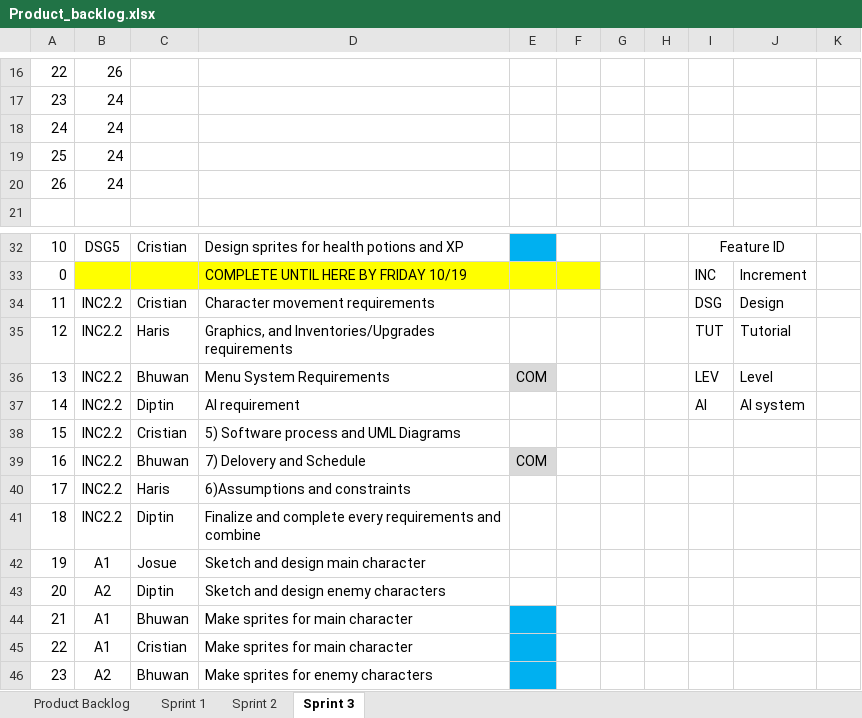
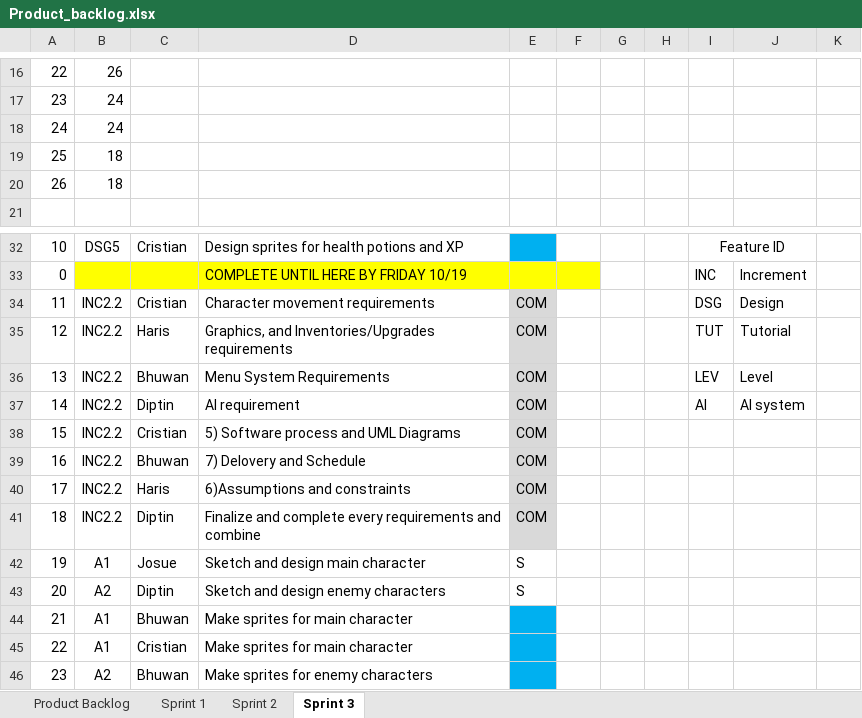
Before and after one commit to d1p3/stickJumpForce, an Excel workbook: Product_backlog.xlsx, sheet Sprint 3, drawn as a sheet; only a part is shown, gaps mark what is left out; values as stored, in another font and other column widths than the file's, no borders; charts and pictures not drawn; the diff names each change by its address in the sheet, - before the commit and + after, or states it on an @@ line.

Commit message:
scrum update 10/25

```diff
--- a/Product_backlog.xlsx (sheet Sprint 3)
+++ b/Product_backlog.xlsx (sheet Sprint 3)
-B19:B20: 24
+B19:B20: 18
-E34:E35: (empty)
+E34:E35: COM
-E34:E35 fill: none
+E34:E35 fill: #D9D9D9
-E37:E38: (empty)
+E37:E38: COM
-E37:E38 fill: none
+E37:E38 fill: #D9D9D9
-E40:E41: (empty)
+E40:E41: COM
-E40:E41 fill: none
+E40:E41 fill: #D9D9D9
-E42:E43: (empty)
+E42:E43: S
```
Also changed, not shown: charts or pictures.
